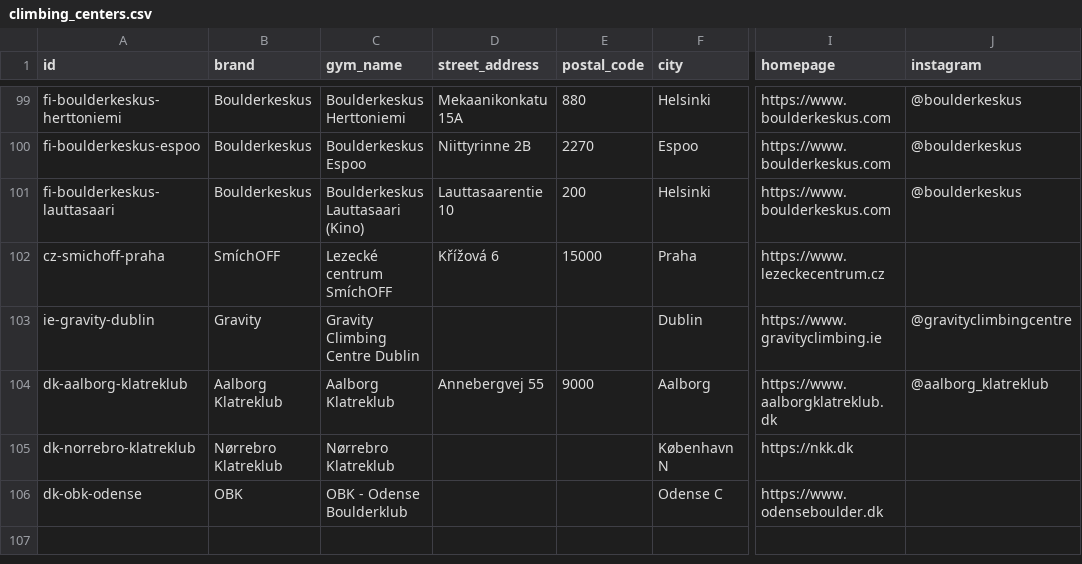
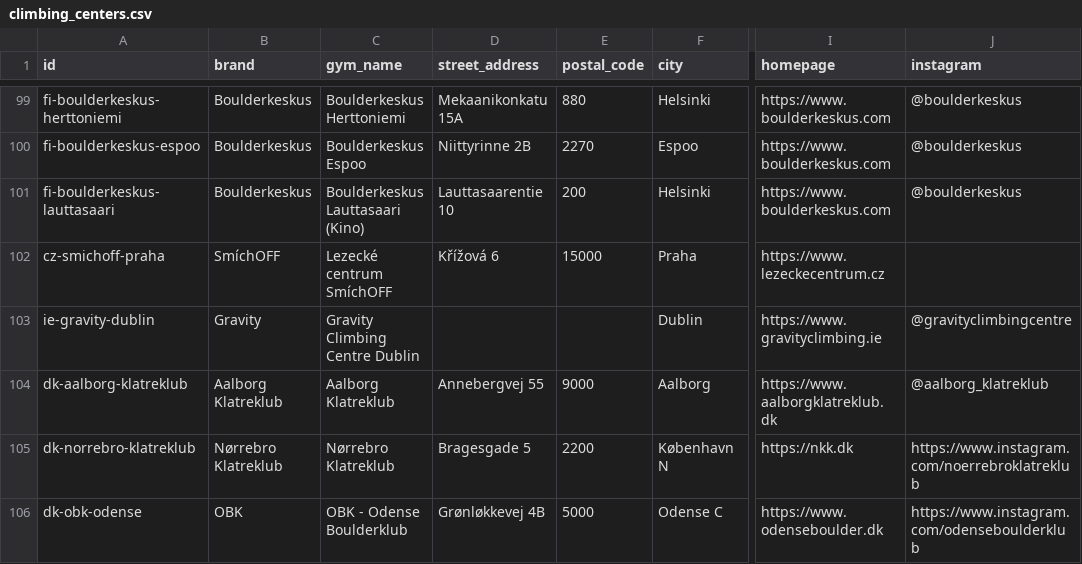
Before and after one commit to aNorrah/BEaRGPS, a CSV file: climbing_centers.csv, drawn as a sheet; only a part is shown, gaps mark what is left out; the diff names each change by its address in the sheet, - before the commit and + after, or states it on an @@ line.

Commit message:
Update climbing_centers.csv

```diff
--- a/climbing_centers.csv
+++ b/climbing_centers.csv
-D105 (street_address): (empty)
+D105 (street_address): Bragesgade 5
-E105 (postal_code): (empty)
+E105 (postal_code): 2200
-J105 (instagram): (empty)
+J105 (instagram): https://www.instagram.com/noerrebroklatreklub
-D106 (street_address): (empty)
+D106 (street_address): Grønløkkevej 4B
-E106 (postal_code): (empty)
+E106 (postal_code): 5000
-J106 (instagram): (empty)
+J106 (instagram): https://www.instagram.com/odenseboulderklub
```
